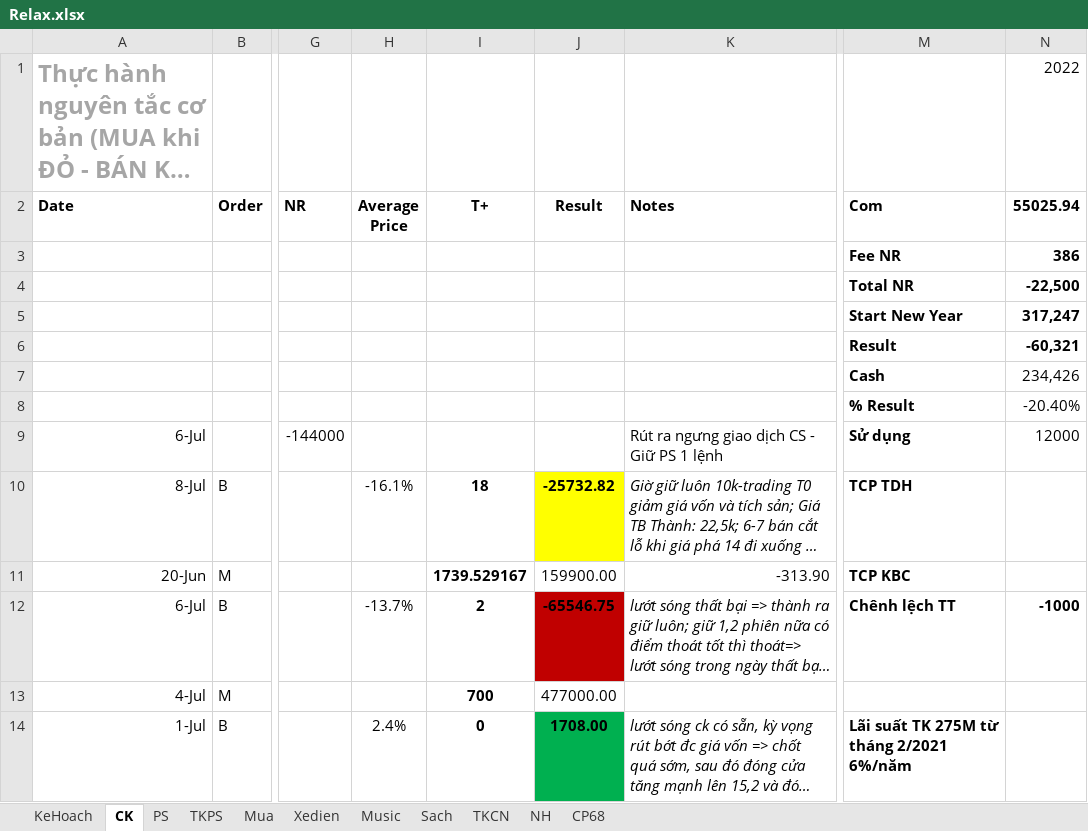
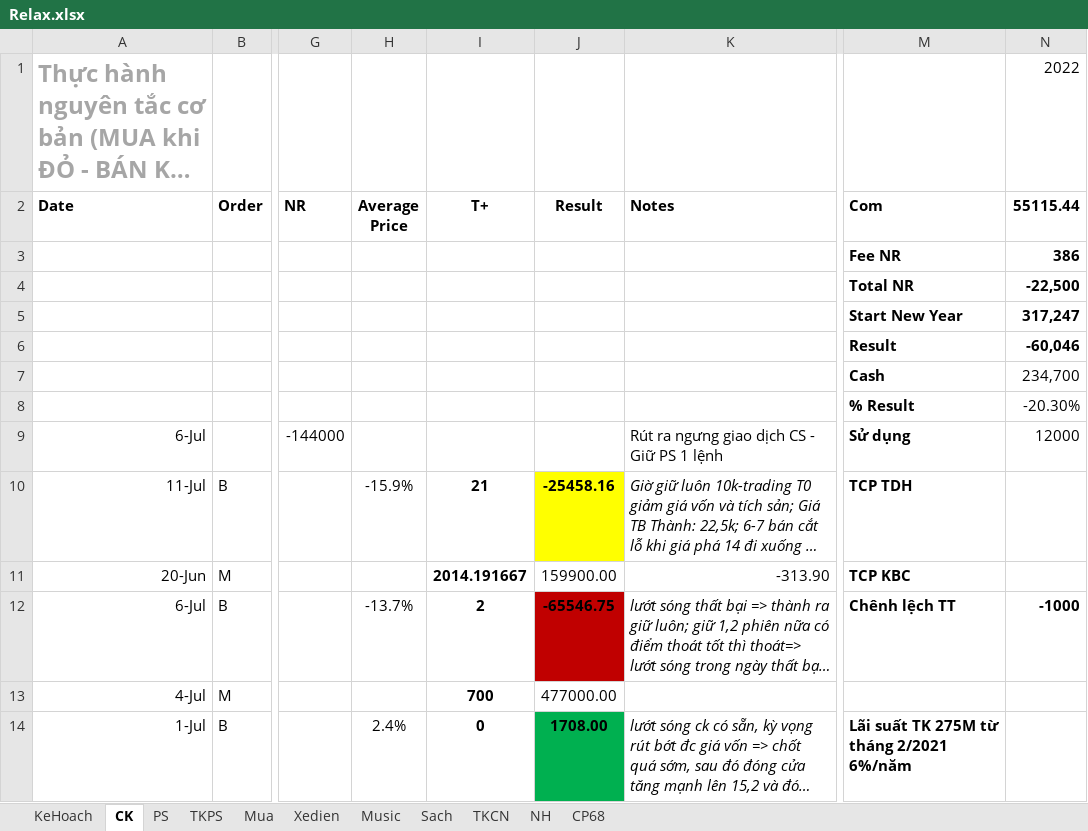
Before and after one commit to TrungDaoDEV/git_add_files, an Excel workbook: Relax.xlsx, sheet CK, drawn as a sheet; only a part is shown, gaps mark what is left out; long unchanged cells end in …; values as stored, in another font and other column widths than the file's, no borders; table styles not drawn; the diff names each change by its address in the sheet, - before the commit and + after, or states it on an @@ line.

Commit message:
cập nhật kết ủa sáng 11-7

```diff
--- a/Relax.xlsx (sheet CK)
+++ b/Relax.xlsx (sheet CK)
-N2: 55025.94
+N2: 55115.44
-N6 (55115.44): -60,321
+N6 (55115.44): -60,046
-N7 (55115.44): 234,426
+N7 (55115.44): 234,700
-N8 (55115.44): -20.40%
+N8 (55115.44): -20.30%
-A10 (Date): 8-Jul
+A10 (Date): 11-Jul
-H10 (Average Price): -16.1%
+H10 (Average Price): -15.9%
-I10 (T+): 18
+I10 (T+): 21
-J10 (Result): -25732.82
+J10 (Result): -25458.16
-I11 (T+): 1739.529167
+I11 (T+): 2014.191667
```
Also changed, not shown: sheet PS.
